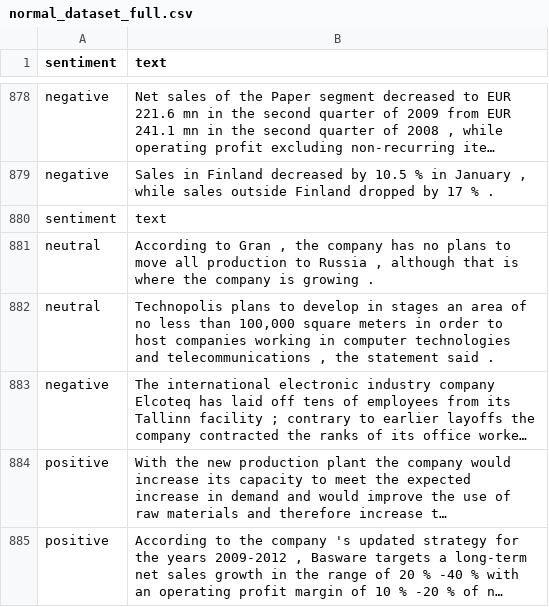
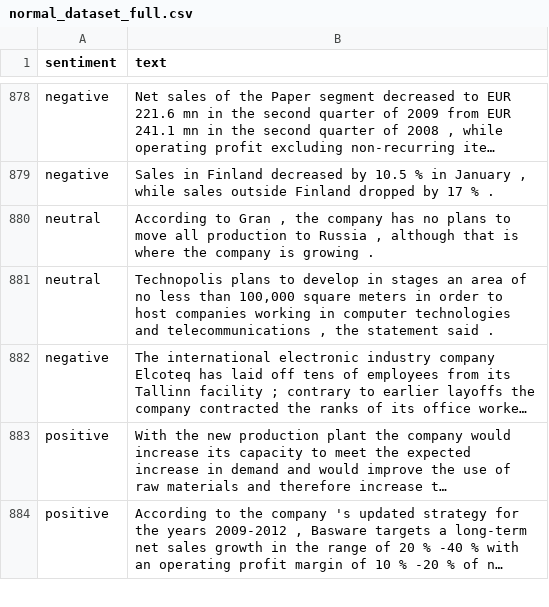
Before and after one commit to serhii-matsyshyn/probability_and_statistics_2022_lab_1, a CSV file: data/3-sentiment/normal_dataset_full.csv, drawn as a sheet; only a part is shown, gaps mark what is left out; long unchanged cells end in …; the diff names each change by its address in the sheet, - before the commit and + after, or states it on an @@ line.

```diff
--- a/data/3-sentiment/normal_dataset_full.csv
+++ b/data/3-sentiment/normal_dataset_full.csv
-row 880: sentiment | text
```
Also changed, not shown: 1 other file.
